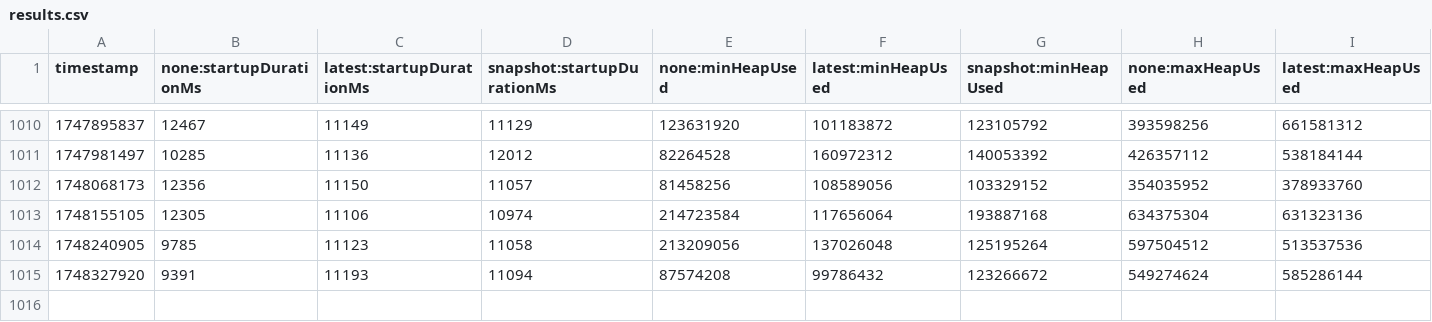
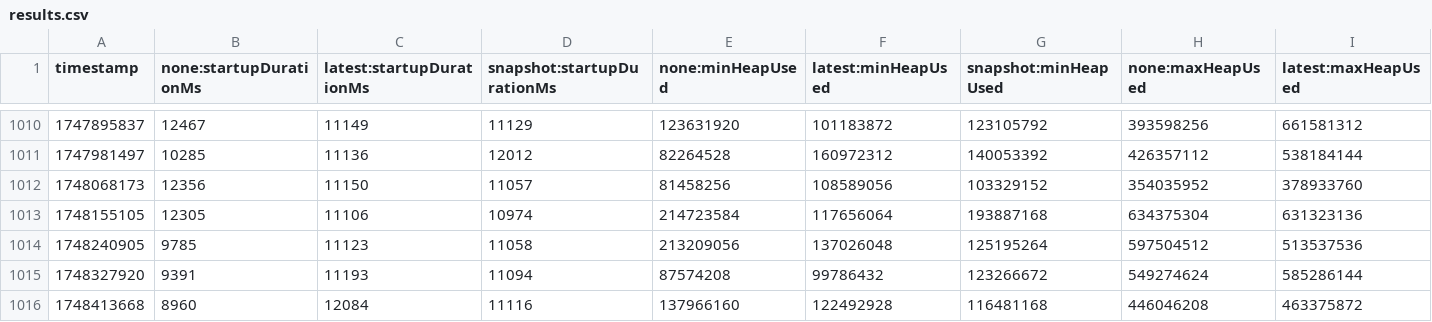
Before and after one commit to Bohatman/opentelemetry-java-instrumentation, a CSV file: benchmark-overhead/results/release/results.csv, drawn as a sheet; only a part is shown, gaps mark what is left out; rows hold the shown columns only; the diff names each change by its address in the sheet, - before the commit and + after, or states it on an @@ line.

```diff
--- a/benchmark-overhead/results/release/results.csv
+++ b/benchmark-overhead/results/release/results.csv
+row 1016: 1748413668 | 8960 | 12084 | 11116 | 137966160 | 122492928 | 116481168 | 446046208 | 463375872
```
Also changed, not shown: 1 other file.
